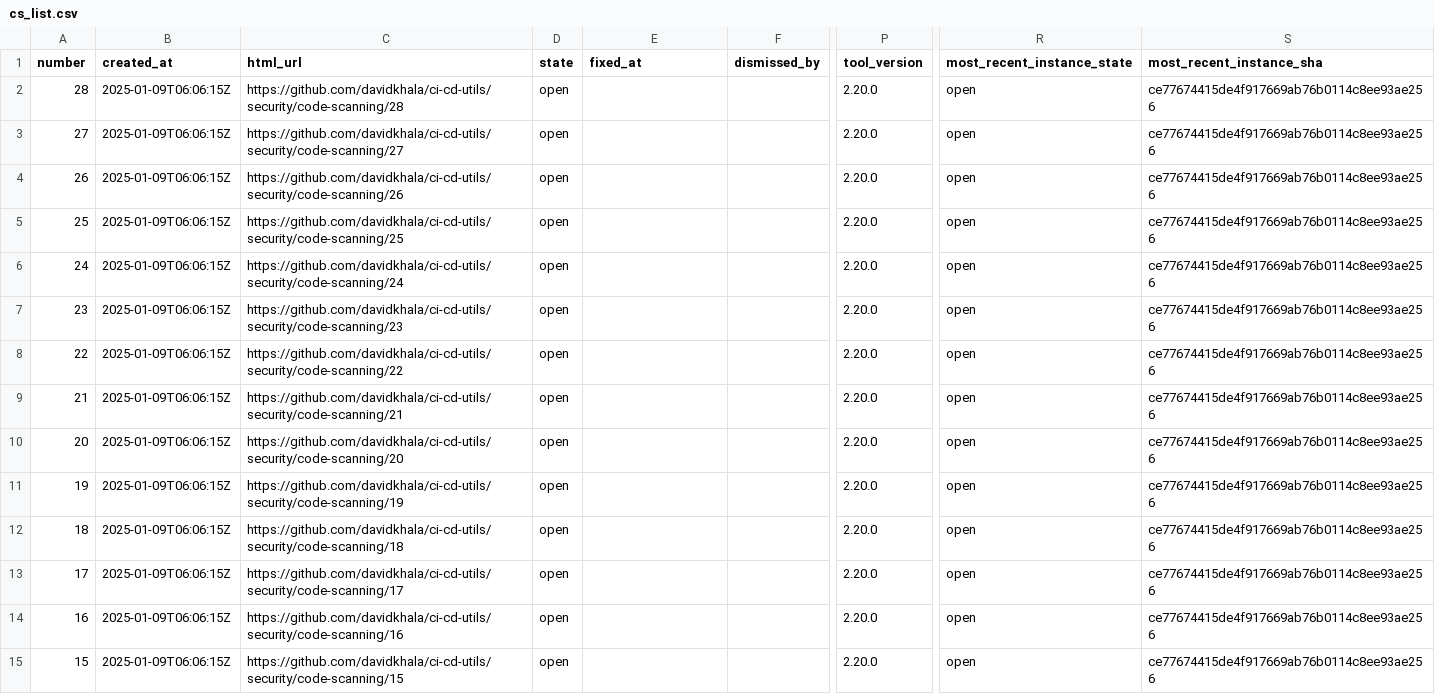
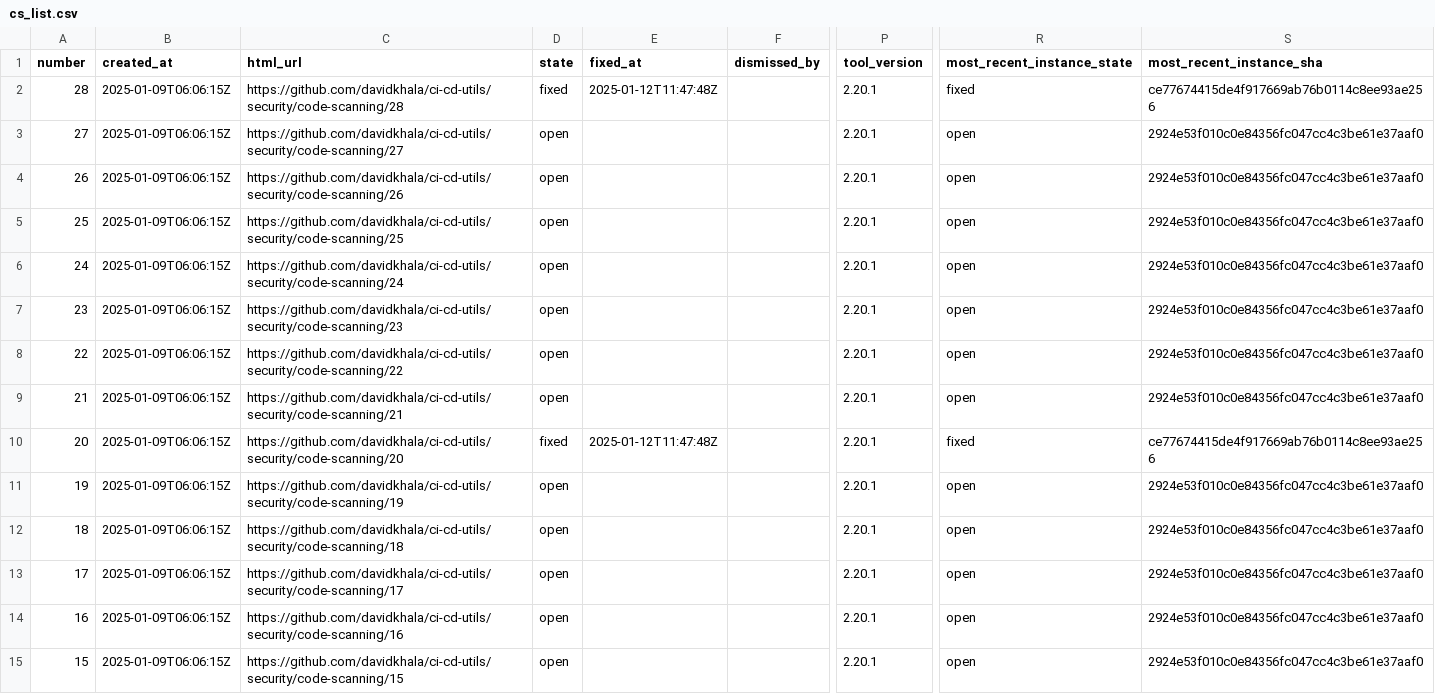
Before and after one commit to davidkhala/ci-cd-utils, a CSV file: .github/security/cs_list.csv, drawn as a sheet; only a part is shown, gaps mark what is left out; the diff covers the shown part only; the diff names each change by its address in the sheet, - before the commit and + after, or states it on an @@ line.

```diff
--- a/.github/security/cs_list.csv
+++ b/.github/security/cs_list.csv
-D2 (state): open
+D2 (state): fixed
-E2 (fixed_at): (empty)
+E2 (fixed_at): 2025-01-12T11:47:48Z
-P2:P15 (tool_version): 2.20.0
+P2:P15 (tool_version): 2.20.1
-R2 (most_recent_instance_state): open
+R2 (most_recent_instance_state): fixed
-S3:S9 (most_recent_instance_sha): ce77674415de4f917669ab76b0114c8ee93ae256
+S3:S9 (most_recent_instance_sha): 2924e53f010c0e84356fc047cc4c3be61e37aaf0
-D10 (state): open
+D10 (state): fixed
-E10 (fixed_at): (empty)
+E10 (fixed_at): 2025-01-12T11:47:48Z
-R10 (most_recent_instance_state): open
+R10 (most_recent_instance_state): fixed
-S11:S15 (most_recent_instance_sha): ce77674415de4f917669ab76b0114c8ee93ae256
+S11:S15 (most_recent_instance_sha): 2924e53f010c0e84356fc047cc4c3be61e37aaf0
```
Also changed, not shown: 44 edited cells elsewhere in this file.
